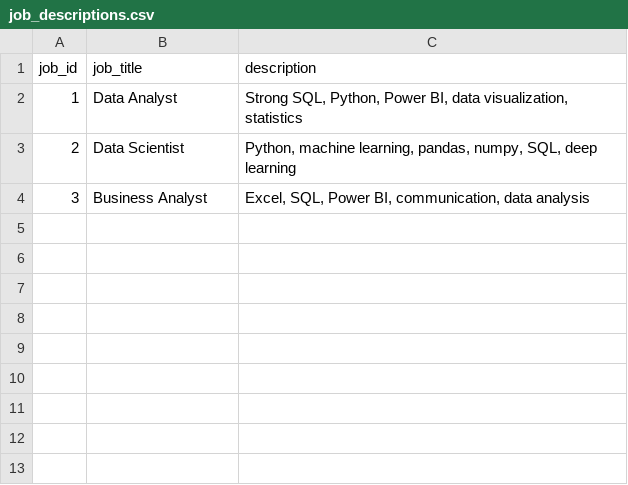
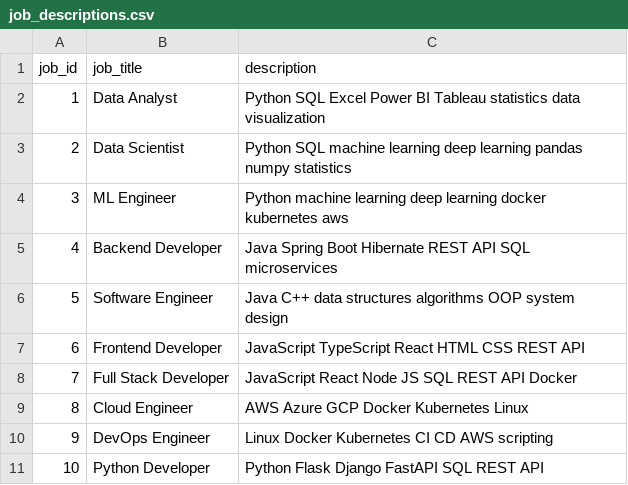
Before and after one commit to vrp17/SkillLens-Ai, a CSV file: data/job_descriptions.csv, drawn as a sheet.

Commit message:
Expanded skill dictionary and job dataset to support multiple tech stacks

```diff
--- a/data/job_descriptions.csv
+++ b/data/job_descriptions.csv
@@ -1,4 +1,11 @@
 job_id,job_title,description
-1,Data Analyst,"Strong SQL, Python, Power BI, data visualization, statistics"
-2,Data Scientist,"Python, machine learning, pandas, numpy, SQL, deep learning"
-3,Business Analyst,"Excel, SQL, Power BI, communication, data analysis"
+1,Data Analyst,"Python SQL Excel Power BI Tableau statistics data visualization"
+2,Data Scientist,"Python SQL machine learning deep learning pandas numpy statistics"
+3,ML Engineer,"Python machine learning deep learning docker kubernetes aws"
+4,Backend Developer,"Java Spring Boot Hibernate REST API SQL microservices"
+5,Software Engineer,"Java C++ data structures algorithms OOP system design"
+6,Frontend Developer,"JavaScript TypeScript React HTML CSS REST API"
+7,Full Stack Developer,"JavaScript React Node JS SQL REST API Docker"
+8,Cloud Engineer,"AWS Azure GCP Docker Kubernetes Linux"
+9,DevOps Engineer,"Linux Docker Kubernetes CI CD AWS scripting"
+10,Python Developer,"Python Flask Django FastAPI SQL REST API"
```
Also changed, not shown: 2 other files.
